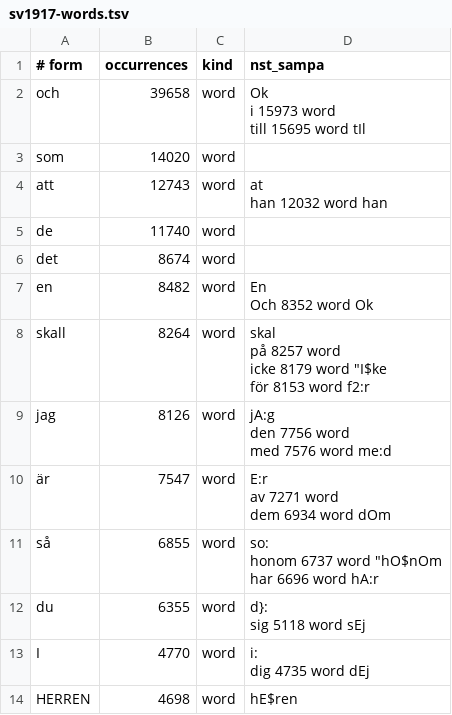
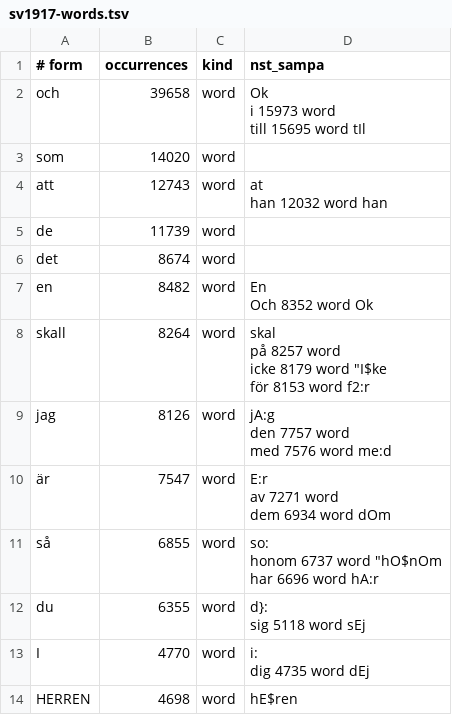
Before and after one commit to jsjoberg/perikop, a TSV file: resources/lexicon/sv1917-words.tsv, drawn as a sheet; only a part is shown.

```diff
--- a/resources/lexicon/sv1917-words.tsv
+++ b/resources/lexicon/sv1917-words.tsv
@@ -7,3 +7,3 @@ att	12743	word	"at
 han	12032	word	"han
-de	11740	word	
+de	11739	word	
 det	8674	word	
@@ -15,5 +15,5 @@ icke	8179	word	""I$ke
 för	8153	word	"f2:r
-jag	8126	word	"jA:g
-den	7756	word	
-med	7576	word	"me:d
+jag	8126	word	"jA:g
+den	7757	word	
+med	7576	word	"me:d
 är	7547	word	"E:r
```
Also changed, not shown: 8 other files.
